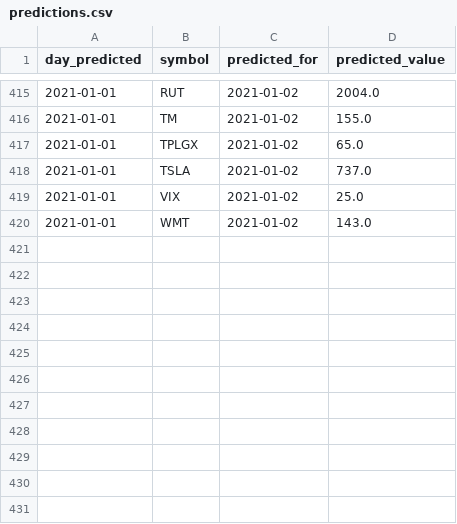
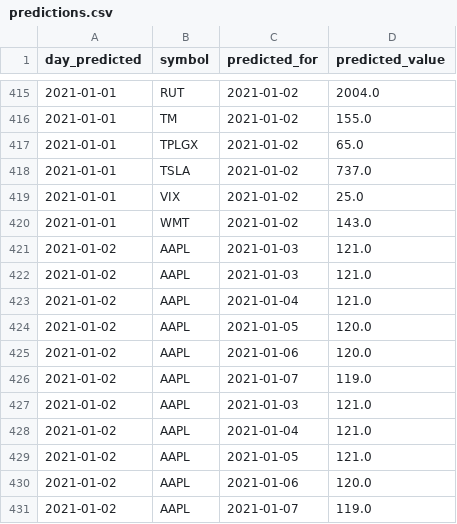
Before and after one commit to UkiDLucas/MarketIndicators.jl, a CSV file: src/DATA/predictions.csv, drawn as a sheet; only a part is shown, gaps mark what is left out; the diff names each change by its address in the sheet, - before the commit and + after, or states it on an @@ line.

```diff
--- a/src/DATA/predictions.csv
+++ b/src/DATA/predictions.csv
+row 421: 2021-01-02 | AAPL | 2021-01-03 | 121.0
+row 422: 2021-01-02 | AAPL | 2021-01-03 | 121.0
+row 423: 2021-01-02 | AAPL | 2021-01-04 | 121.0
+row 424: 2021-01-02 | AAPL | 2021-01-05 | 120.0
+row 425: 2021-01-02 | AAPL | 2021-01-06 | 120.0
+row 426: 2021-01-02 | AAPL | 2021-01-07 | 119.0
+row 427: 2021-01-02 | AAPL | 2021-01-03 | 121.0
+row 428: 2021-01-02 | AAPL | 2021-01-04 | 121.0
+row 429: 2021-01-02 | AAPL | 2021-01-05 | 121.0
+row 430: 2021-01-02 | AAPL | 2021-01-06 | 120.0
+row 431: 2021-01-02 | AAPL | 2021-01-07 | 119.0
```
Also changed, not shown: 4 other files.
